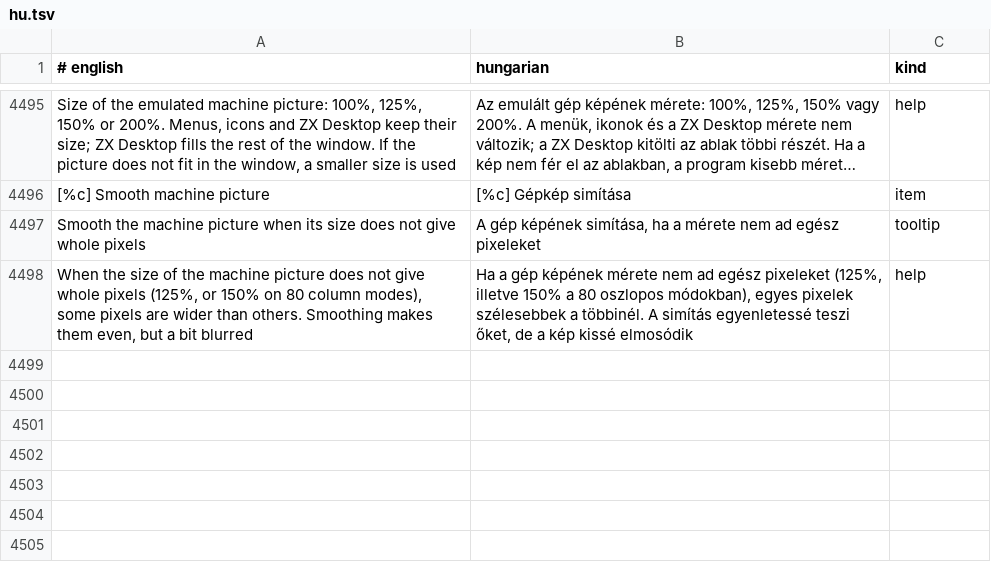
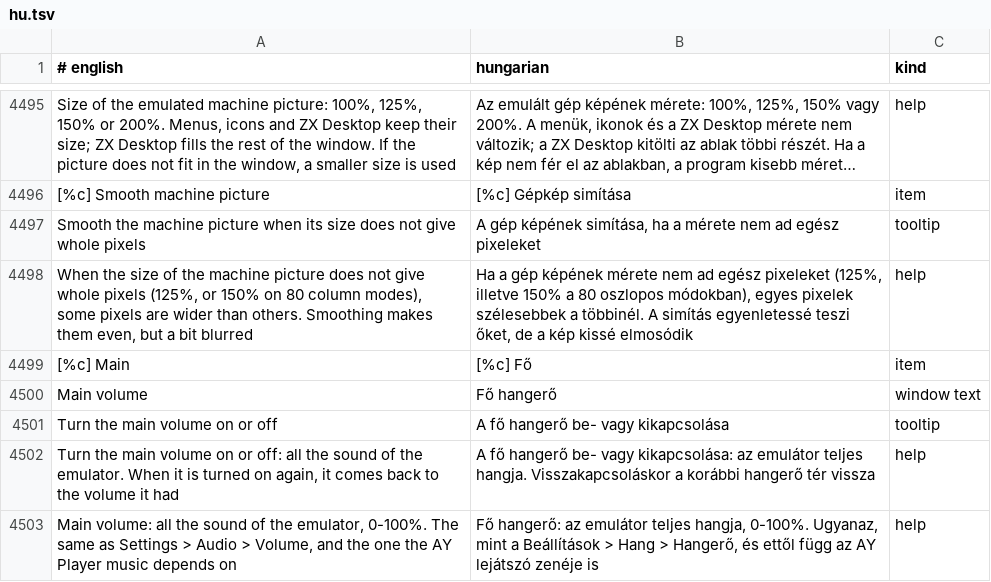
Before and after one commit to Viktor318/zesarux, a TSV file: src/translations/hu.tsv, drawn as a sheet; only a part is shown, gaps mark what is left out; long unchanged cells end in ….

```diff
--- a/src/translations/hu.tsv
+++ b/src/translations/hu.tsv
@@ -4498 +4498,6 @@ Smooth the machine picture when its size does not give whole pixels	A gép kép
 When the size of the machine picture does not give whole pixels (125%, or 150% on 80 column modes), some pixels are wider than others. Smoothing makes them even, but a bit blurred	Ha a gép képének mérete nem ad egész pixeleket (125%, illetve 150% a 80 oszlopos módokban), egyes pixelek szélesebbek a többinél. A simítás egyenletessé teszi őket, de a kép kissé elmosódik	help
+[%c] Main	[%c] Fő	item
+Main volume	Fő hangerő	window text
+Turn the main volume on or off	A fő hangerő be- vagy kikapcsolása	tooltip
+Turn the main volume on or off: all the sound of the emulator. When it is turned on again, it comes back to the volume it had	A fő hangerő be- vagy kikapcsolása: az emulátor teljes hangja. Visszakapcsoláskor a korábbi hangerő tér vissza	help
+Main volume: all the sound of the emulator, 0-100%. The same as Settings > Audio > Volume, and the one the AY Player music depends on	Fő hangerő: az emulátor teljes hangja, 0-100%. Ugyanaz, mint a Beállítások > Hang > Hangerő, és ettől függ az AY lejátszó zenéje is	help
```
Also changed, not shown: 2 other files.
